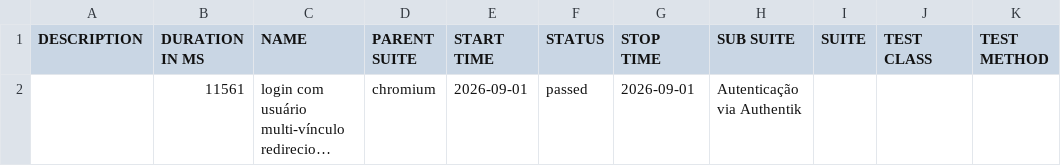
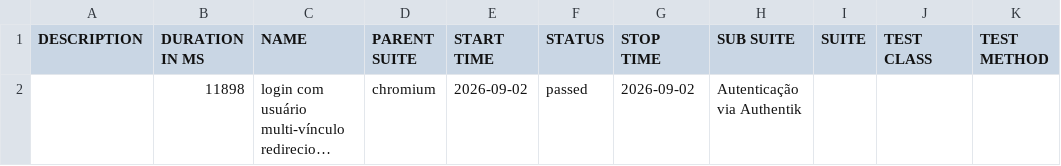
Before and after one commit to apolope/integra-condo-pages, a CSV file: e2e/data/suites.csv, drawn as a sheet; long unchanged cells end in …; the diff names each change by its address in the sheet, - before the commit and + after, or states it on an @@ line.

```diff
--- a/e2e/data/suites.csv
+++ b/e2e/data/suites.csv
-B2 (DURATION IN MS): 11561
+B2 (DURATION IN MS): 11898
-E2 (START TIME): 2026-09-01
+E2 (START TIME): 2026-09-02
-G2 (STOP TIME): 2026-09-01
+G2 (STOP TIME): 2026-09-02
```
Also changed, not shown: 16 other files.
